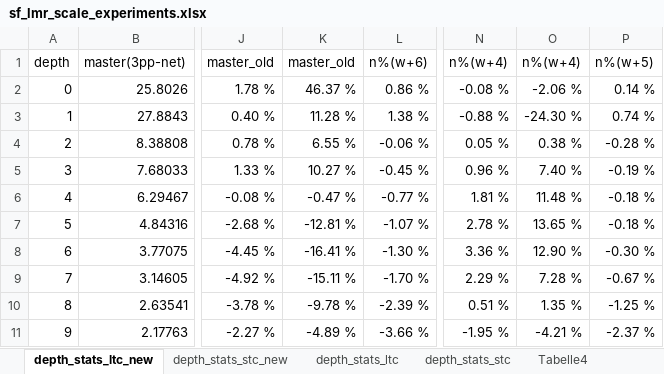
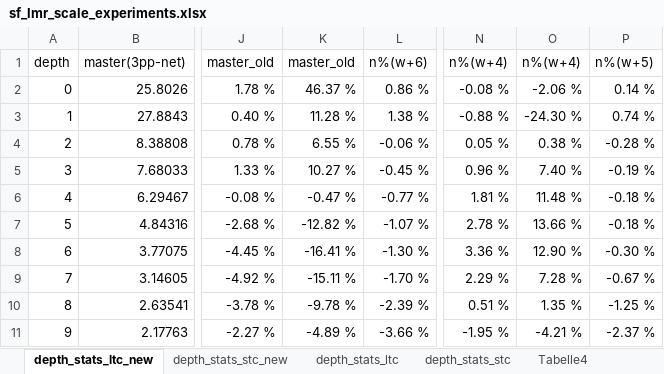
Before and after one commit to locutus2/Stockfish, an Excel workbook: sf_lmr_scale_experiments.xlsx, sheet depth_stats_ltc_new, drawn as a sheet; only a part is shown, gaps mark what is left out; values as stored, in another font and other column widths than the file's, no borders; charts and pictures not drawn; the diff names each change by its address in the sheet, - before the commit and + after, or states it on an @@ line.

```diff
--- a/sf_lmr_scale_experiments.xlsx (sheet depth_stats_ltc_new)
+++ b/sf_lmr_scale_experiments.xlsx (sheet depth_stats_ltc_new)
-K7: -12.81 %
+K7: -12.82 %
-O7: 13.65 %
+O7: 13.66 %
```
Also changed, not shown: sheet Tabelle4, sheet depth_stats_stc_new, sheet Tabelle6, charts or pictures, 1 other file.
